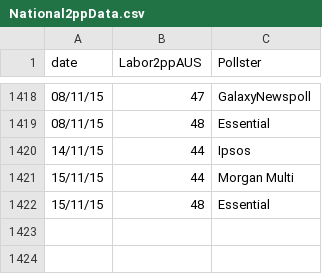
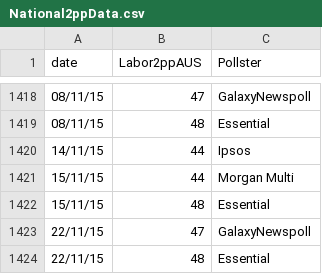
Before and after one commit to PhantomTrend/ptcode, a CSV file: PollingData/National2ppData.csv, drawn as a sheet; only a part is shown, gaps mark what is left out; the diff names each change by its address in the sheet, - before the commit and + after, or states it on an @@ line.

```diff
--- a/PollingData/National2ppData.csv
+++ b/PollingData/National2ppData.csv
+row 1423: 22/11/15 | 47 | GalaxyNewspoll
+row 1424: 22/11/15 | 48 | Essential
```
Also changed, not shown: PollingData/NationalData.csv, PollingData/PollingURLs.csv.
